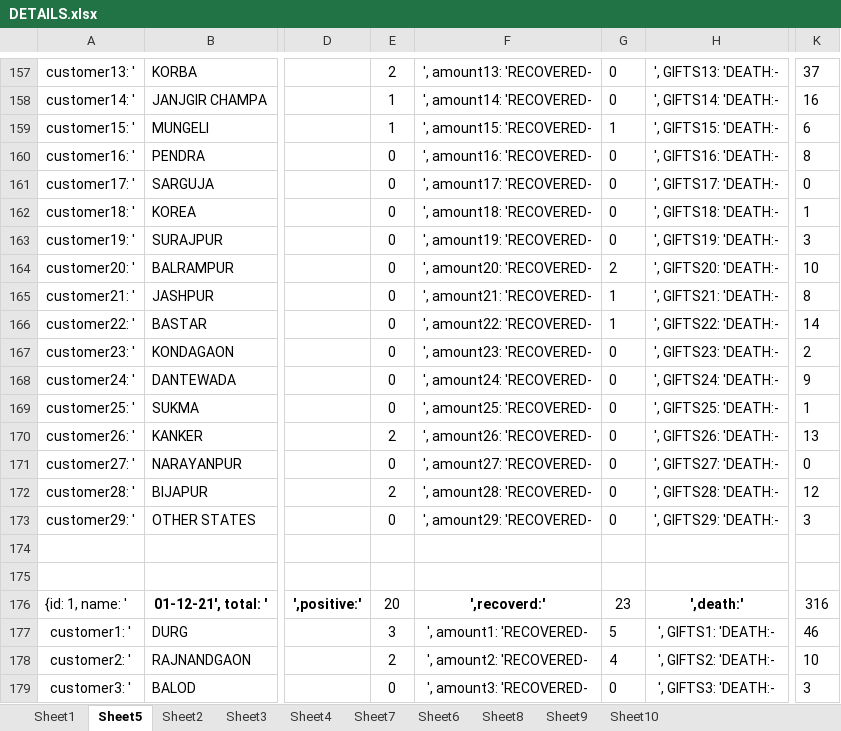
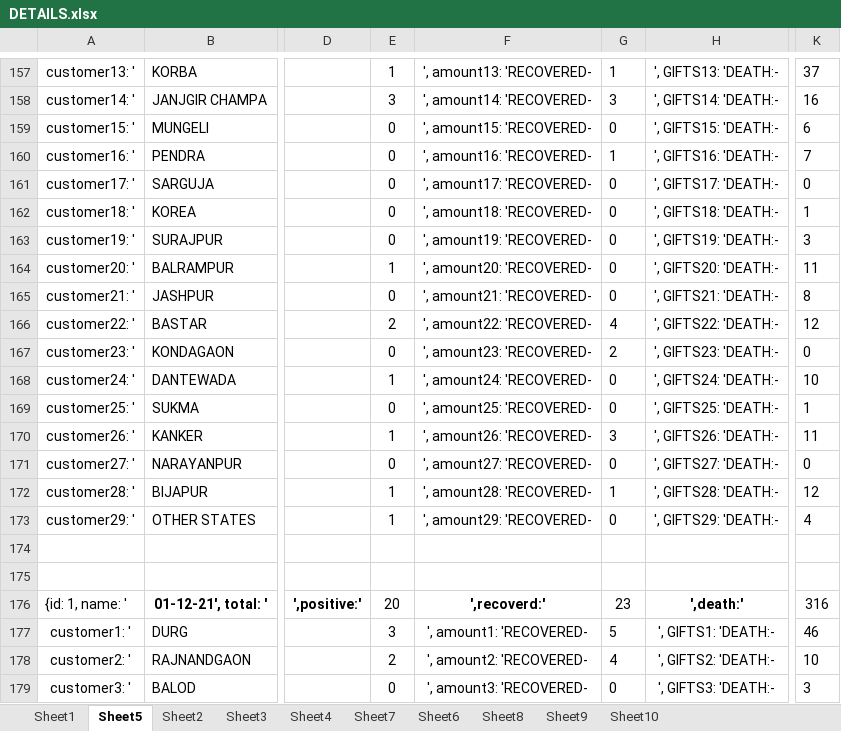
Before and after one commit to hunkaammy/mywebsite, an Excel workbook: covidcg/DETAILS.xlsx, sheet Sheet5, drawn as a sheet; only a part is shown, gaps mark what is left out; values as stored, in another font and other column widths than the file's, no borders; conditional formats not drawn; the diff covers the shown part only; the diff names each change by its address in the sheet, - before the commit and + after, or states it on an @@ line.

```diff
--- a/covidcg/DETAILS.xlsx (sheet Sheet5)
+++ b/covidcg/DETAILS.xlsx (sheet Sheet5)
-E157: 2
+E157: 1
-G157: 0
+G157: 1
-E158: 1
+E158: 3
-G158: 0
+G158: 3
-E159: 1
+E159: 0
-G159: 1
+G159: 0
-G160: 0
+G160: 1
-K160: 8
+K160: 7
-E164: 0
+E164: 1
-G164: 2
+G164: 0
-K164: 10
+K164: 11
-G165: 1
+G165: 0
-E166: 0
+E166: 2
-G166: 1
+G166: 4
-K166: 14
+K166: 12
-G167: 0
+G167: 2
-K167: 2
+K167: 0
-E168: 0
+E168: 1
-K168: 9
+K168: 10
-E170: 2
+E170: 1
-G170: 0
+G170: 3
-K170: 13
+K170: 11
-E172: 2
+E172: 1
-G172: 0
+G172: 1
-E173: 0
+E173: 1
-K173: 3
+K173: 4
```
Also changed, not shown: 31 edited cells elsewhere in this sheet, 2 other files.
